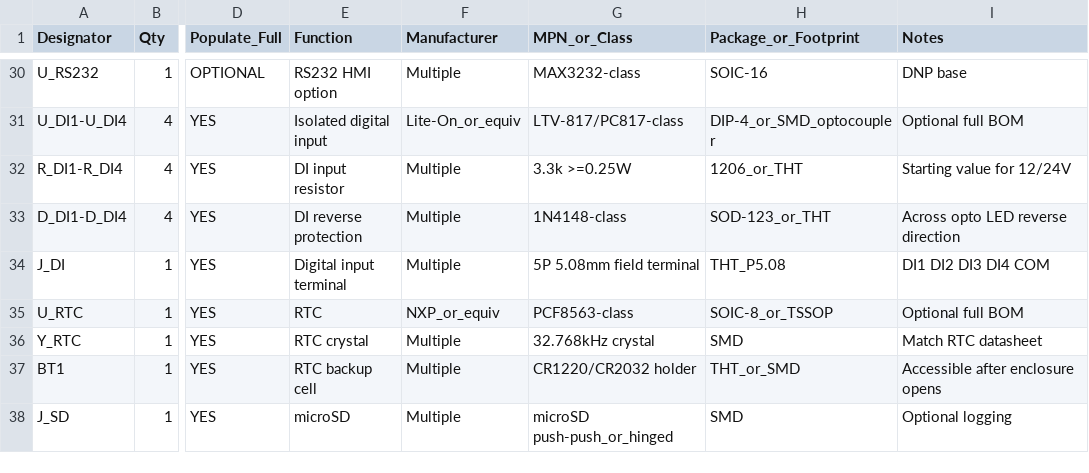
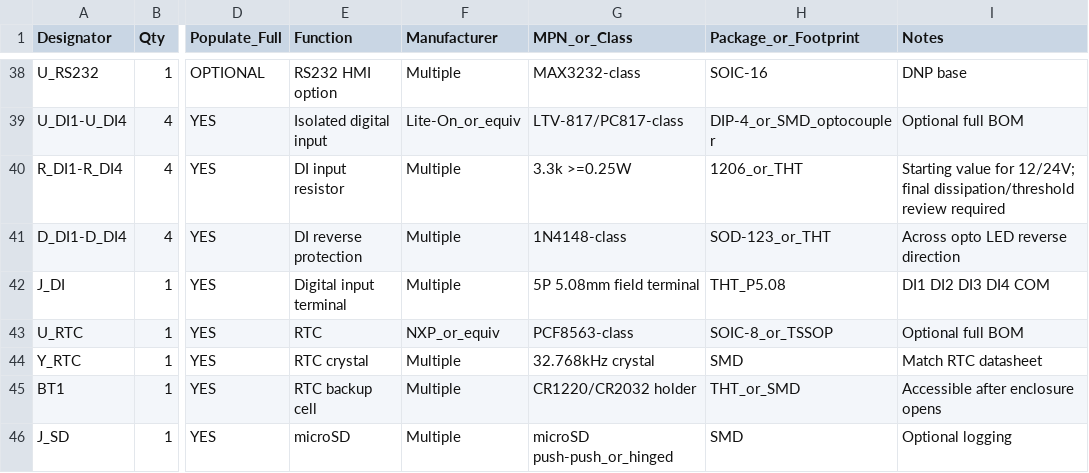
Before and after one commit to raohassandev/esp32_firmware, a CSV file: hardware/kicad/BOM_TARGET.csv, drawn as a sheet; only a part is shown, gaps mark what is left out; addresses are those after the commit; the diff covers the shown part only; the diff names each change by its address in the sheet, - before the commit and + after, or states it on an @@ line.

```diff
--- a/hardware/kicad/BOM_TARGET.csv
+++ b/hardware/kicad/BOM_TARGET.csv
-I40 (Notes): …value for 12/24V
+I40 (Notes): …value for 12/24V; final dissipation/threshold review required
```
Also changed, not shown: 13 added rows, 5 removed rows and 20 edited cells elsewhere in this file, 1 other file.
